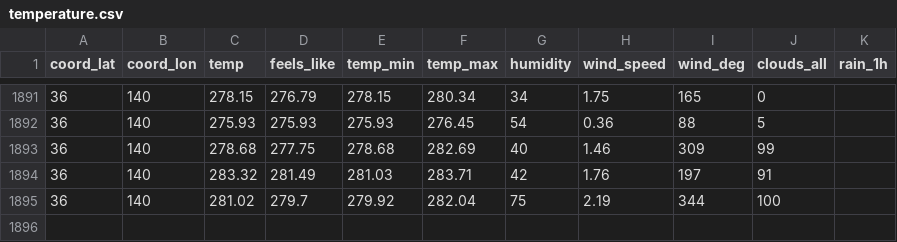
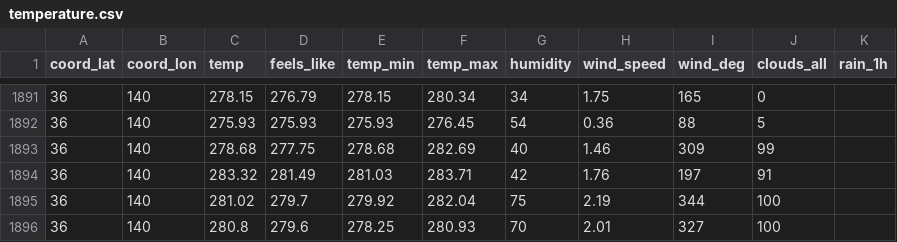
Before and after one commit to sYamaz/tensorflow-practice, a CSV file: datas/temperature.csv, drawn as a sheet; only a part is shown, gaps mark what is left out.

Commit message:
Commit from GitHub Actions (daily)

```diff
--- a/datas/temperature.csv
+++ b/datas/temperature.csv
@@ -1895 +1895,2 @@ coord_lat,coord_lon,temp,feels_like,temp_min,temp_max,humidity,wind_speed,wind_d
 36,140,281.02,279.7,279.92,282.04,75,2.19,344,100,
+36,140,280.8,279.6,278.25,280.93,70,2.01,327,100,
```
